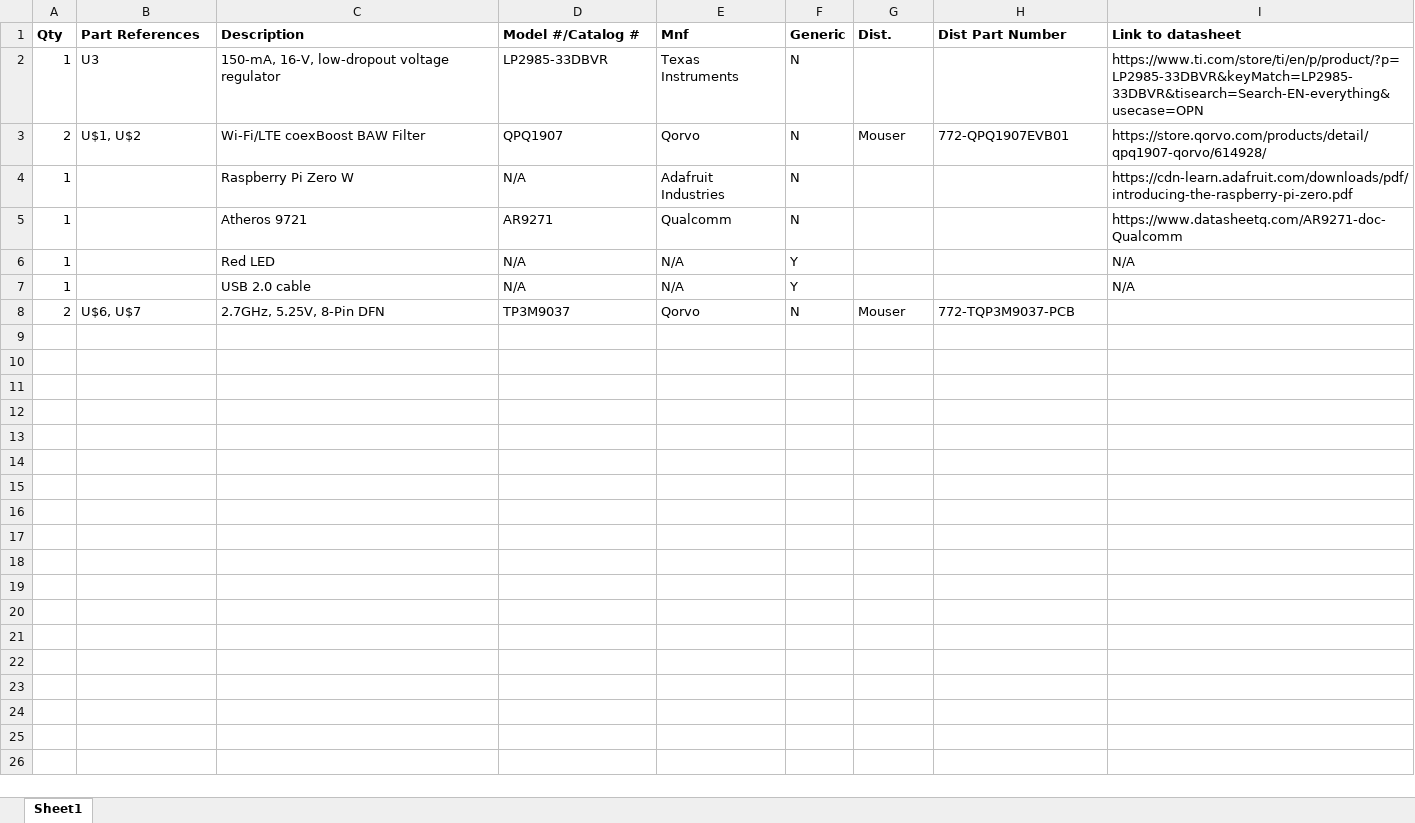
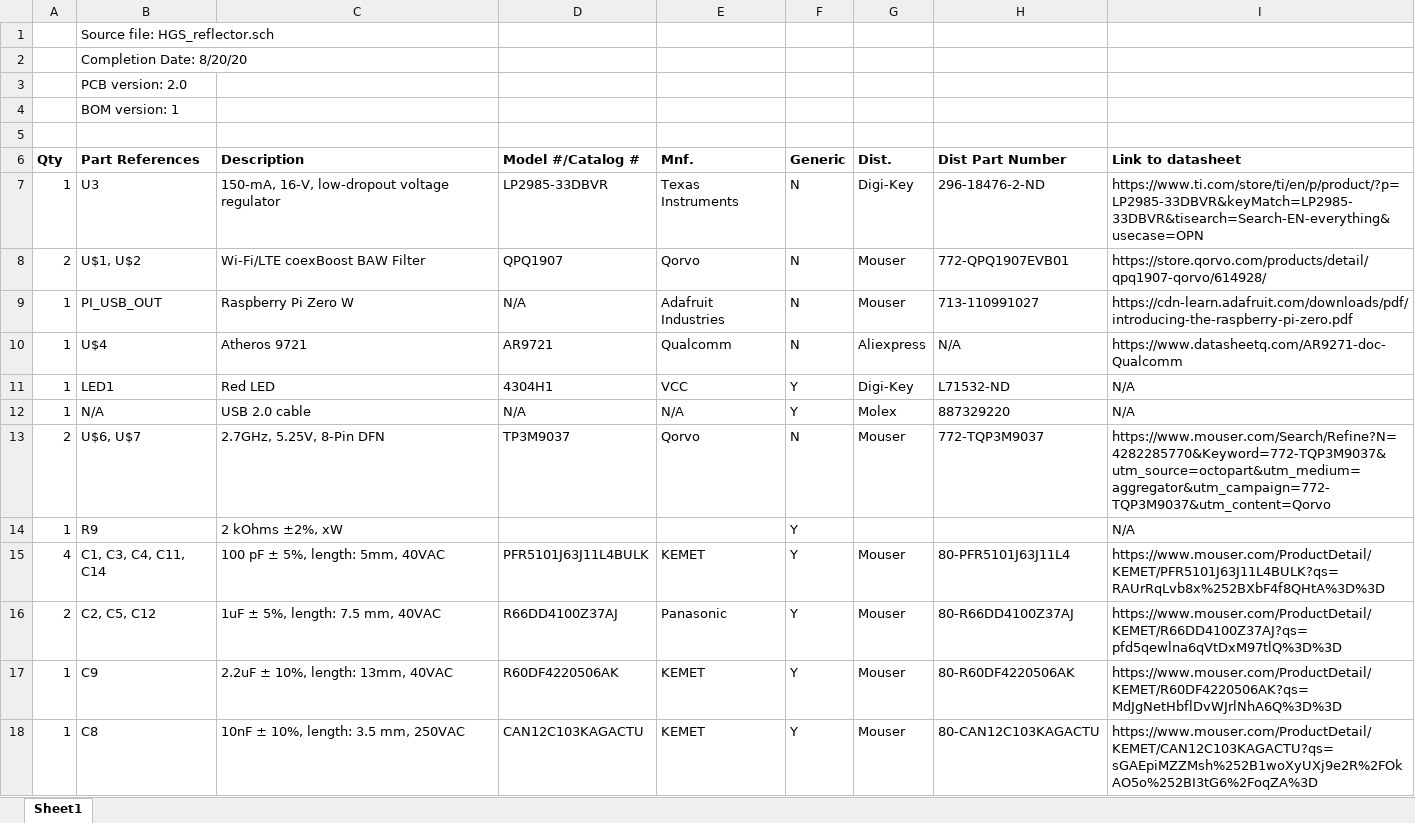
Before and after one commit to oresat/oresat-live-handheld-ground-station, an Excel workbook: reflector/BOM/Handheld Ground Station BOM.xlsx, sheet Sheet1, drawn as a sheet; values as stored, in another font and other column widths than the file's, no borders; addresses are those after the commit; the diff names each change by its address in the sheet, - before the commit and + after, or states it on an @@ line.

Commit message:
I've completed the BOM for version 1 of the PCB for the reflector. Regarding the board and schematic themselves, the board needs to be mapped out with all parts oriented before being reviewed.

```diff
--- a/reflector/BOM/Handheld Ground Station BOM.xlsx (sheet Sheet1)
+++ b/reflector/BOM/Handheld Ground Station BOM.xlsx (sheet Sheet1)
+row 1:  | Source file: HGS_reflector.sch
+row 2:  | Completion Date: 8/20/20
+row 3:  | PCB version: 2.0
+row 4:  | BOM version: 1
+row 5: (empty)
-E6: Mnf
+E6: Mnf.
-G7 (Dist.): (empty)
+G7 (Dist.): Digi-Key
-H7 (Dist Part Number): (empty)
+H7 (Dist Part Number): 296-18476-2-ND
-B9 (Part References): (empty)
+B9 (Part References): PI_USB_OUT
-G9 (Dist.): (empty)
+G9 (Dist.): Mouser
-H9 (Dist Part Number): (empty)
+H9 (Dist Part Number): 713-110991027
-B10 (Part References): (empty)
+B10 (Part References): U$4
-D10 (Model #/Catalog #): AR9271
+D10 (Model #/Catalog #): AR9721
-G10 (Dist.): (empty)
+G10 (Dist.): Aliexpress
-H10 (Dist Part Number): (empty)
+H10 (Dist Part Number): N/A
-B11 (Part References): (empty)
+B11 (Part References): LED1
-D11 (Model #/Catalog #): N/A
+D11 (Model #/Catalog #): 4304H1
-E11 (Mnf.): N/A
+E11 (Mnf.): VCC
-G11 (Dist.): (empty)
+G11 (Dist.): Digi-Key
-H11 (Dist Part Number): (empty)
+H11 (Dist Part Number): L71532-ND
-B12 (Part References): (empty)
+B12 (Part References): N/A
-G12 (Dist.): (empty)
+G12 (Dist.): Molex
-H12 (Dist Part Number): (empty)
+H12 (Dist Part Number): 887329220
-H13 (Dist Part Number): 772-TQP3M9037-PCB
+H13 (Dist Part Number): 772-TQP3M9037
-I13 (Link to datasheet): (empty)
+I13 (Link to datasheet): https://www.mouser.com/Search/Refine?N=4282285770&Keyword=772-TQP3M9037&utm_source=octopart&utm_medium=aggregator&utm_campaign=772-TQP3M9037&utm_content=Qorvo
+row 14: 1 | R9 | 2 kOhms ±2%, xW |  |  | Y |  |  | N/A
+row 15: 4 | C1, C3, C4, C11, C14 | 100 pF ± 5%, length: 5mm, 40VAC | PFR5101J63J11L4BULK | KEMET | Y | Mouser | 80-PFR5101J63J11L4 | https://www.mouser.com/ProductDetail/KEMET/PFR5101J63J11L4BULK?qs=RAUrRqLvb8x%252BXbF4f8QHtA%3D%3D
+row 16: 2 | C2, C5, C12 | 1uF ± 5%, length: 7.5 mm, 40VAC | R66DD4100Z37AJ | Panasonic | Y | Mouser | 80-R66DD4100Z37AJ | https://www.mouser.com/ProductDetail/KEMET/R66DD4100Z37AJ?qs=pfd5qewlna6qVtDxM97tlQ%3D%3D
+row 17: 1 | C9 | 2.2uF ± 10%, length: 13mm, 40VAC | R60DF4220506AK | KEMET | Y | Mouser | 80-R60DF4220506AK | https://www.mouser.com/ProductDetail/KEMET/R60DF4220506AK?qs=MdJgNetHbflDvWJrlNhA6Q%3D%3D
+row 18: 1 | C8 | 10nF ± 10%, length: 3.5 mm, 250VAC | CAN12C103KAGACTU | KEMET | Y | Mouser | 80-CAN12C103KAGACTU | https://www.mouser.com/ProductDetail/KEMET/CAN12C103KAGACTU?qs=sGAEpiMZZMsh%252B1woXyUXj9e2R%2FOkAO5o%252BI3tG6%2FoqZA%3D
```
Also changed, not shown: 2 other files.
